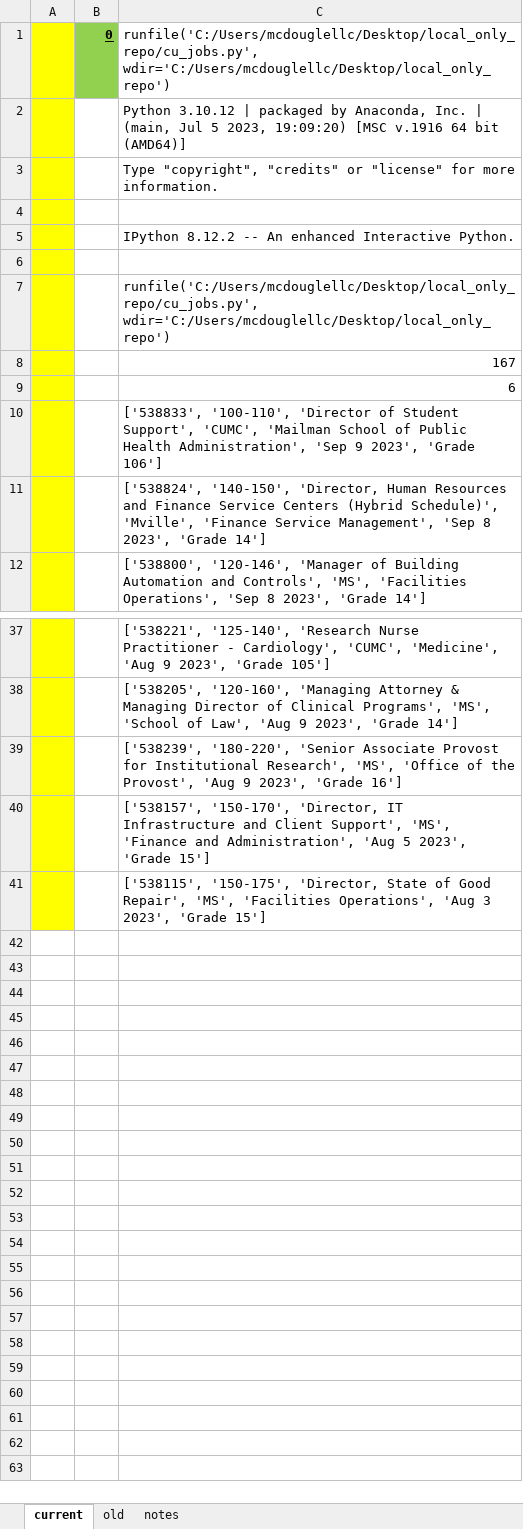
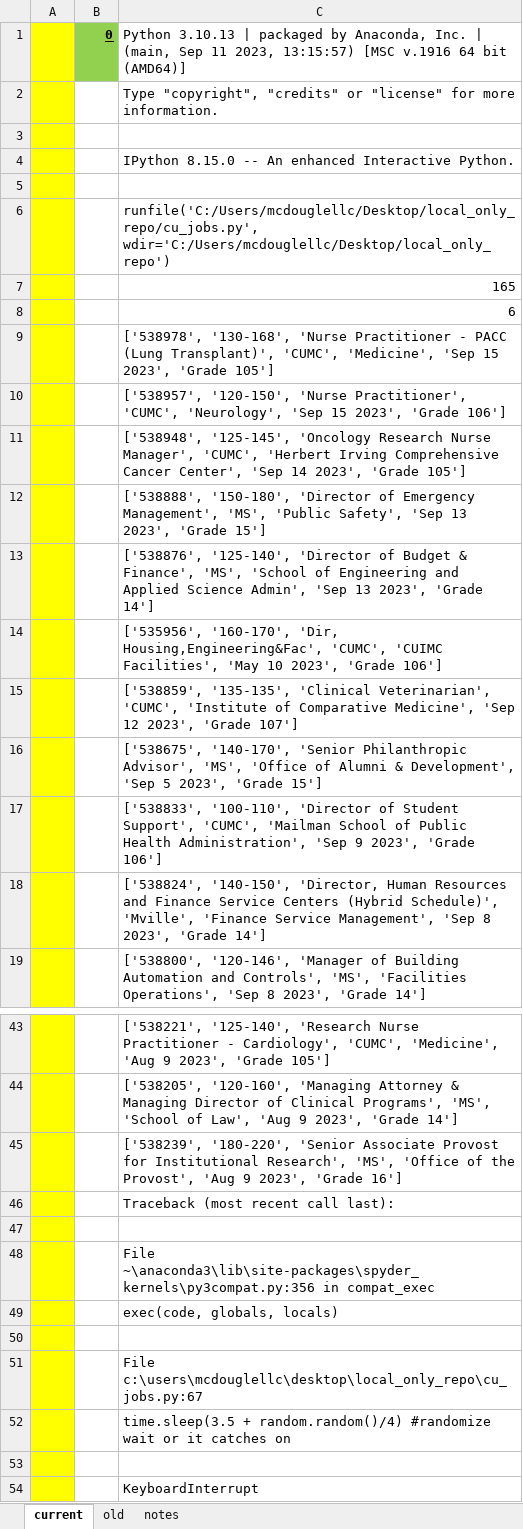
Before and after one commit to jamcdougle/local_only_repo, an Excel workbook: jobs.xlsx, sheet current, drawn as a sheet; only a part is shown, gaps mark what is left out; values as stored, in another font and other column widths than the file's, no borders; removed rows and columns are numbered as before the commit, all else as after; the diff names each change by its address in the sheet, - before the commit and + after, or states it on an @@ line.

Commit message:
updated to 9/15

```diff
--- a/jobs.xlsx (sheet current)
+++ b/jobs.xlsx (sheet current)
-C1: runfile('C:/Users/mcdouglellc/Desktop/local_only_repo/cu_jobs.py', wdir='C:/Users/mcdouglellc/Desktop/local_only_repo')
+C1: Python 3.10.13 | packaged by Anaconda, Inc. | (main, Sep 11 2023, 13:15:57) [MSC v.1916 64 bit (AMD64)]
-row 2:  |  | Python 3.10.12 | packaged by Anaconda, Inc. | (main, Jul 5 2023, 19:09:20) [MSC v.1916 64 bit (AMD64)]
-C4: IPython 8.12.2 -- An…
+C4: IPython 8.15.0 -- An…
-C7: 167
+C7: 165
+row 9:  |  | ['538978', '130-168', 'Nurse Practitioner - PACC (Lung Transplant)', 'CUMC', 'Medicine', 'Sep 15 2023', 'Grade 105']
+row 10:  |  | ['538957', '120-150', 'Nurse Practitioner', 'CUMC', 'Neurology', 'Sep 15 2023', 'Grade 106']
+row 11:  |  | ['538948', '125-145', 'Oncology Research Nurse Manager', 'CUMC', 'Herbert Irving Comprehensive Cancer Center', 'Sep 14 2023', 'Grade 105']
+row 12:  |  | ['538888', '150-180', 'Director of Emergency Management', 'MS', 'Public Safety', 'Sep 13 2023', 'Grade 15']
+row 13:  |  | ['538876', '125-140', 'Director of Budget & Finance', 'MS', 'School of Engineering and Applied Science Admin', 'Sep 13 2023', 'Grade 14']
+row 14:  |  | ['535956', '160-170', 'Dir, Housing,Engineering&Fac', 'CUMC', 'CUIMC Facilities', 'May 10 2023', 'Grade 106']
+row 15:  |  | ['538859', '135-135', 'Clinical Veterinarian', 'CUMC', 'Institute of Comparative Medicine', 'Sep 12 2023', 'Grade 107']
@@ row 20 moved to row 16: ['538675', '140-170', 'Senior Philanthro… @@
-C46: ['538157', '150-170', 'Director, IT Infrastructure and Client Support', 'MS', 'Finance and Administration', 'Aug 5 2023', 'Grade 15']
+C46: Traceback (most recent call last):
+row 47: (empty)
-C48: ['538115', '150-175', 'Director, State of Good Repair', 'MS', 'Facilities Operations', 'Aug 3 2023', 'Grade 15']
+C48: File ~\anaconda3\lib\site-packages\spyder_kernels\py3compat.py:356 in compat_exec
+row 49:  |  | exec(code, globals, locals)
+row 50: (empty)
+row 51:  |  | File c:\users\mcdouglellc\desktop\local_only_repo\cu_jobs.py:67
+row 52:  |  | time.sleep(3.5 + random.random()/4) #randomize wait or it catches on
+row 53: (empty)
+row 54:  |  | KeyboardInterrupt
```
Also changed, not shown: sheet old, formulas that keep their value.
